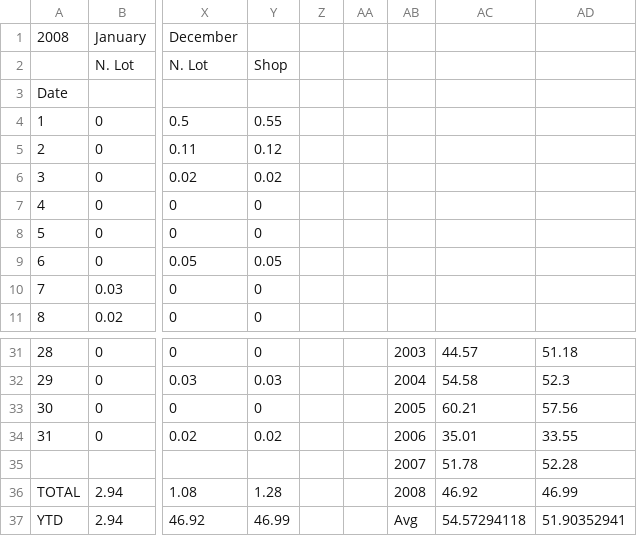
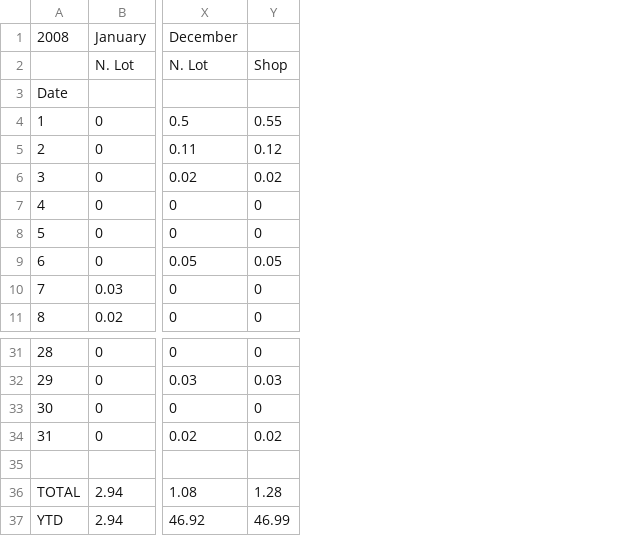
Before and after one commit to GTMNERR-Science-Transfer/dashboard-development, a CSV file: 01_Data_raw/Hydrology/years/2008.csv, drawn as a sheet; only a part is shown, gaps mark what is left out; rows hold the shown columns only; the diff names each change by its address in the sheet, - before the commit and + after, or states it on an @@ line.

Commit message:
Created clean precip and dam level datasets as .Rds. Had to make a few small manual changes to the csvs (e.g. remove cols that showed up as NA, remove a separate overview table that was added)

```diff
--- a/01_Data_raw/Hydrology/years/2008.csv
+++ b/01_Data_raw/Hydrology/years/2008.csv
-column Z, empty
-column AA, empty
-column AB, rows 31-37: 2003 | 2004 | 2005 | 2006 | 2007 | 2008 | Avg
-column AC, rows 31-37: 44.57 | 54.58 | 60.21 | 35.01 | 51.78 | 46.92 | 54.57294118
-column AD, rows 31-37: 51.18 | 52.3 | 57.56 | 33.55 | 52.28 | 46.99 | 51.90352941
-row 35:  |  |  |  |  |  | 2007 | 51.78 | 52.28
+row 35: (empty)
```
Also changed, not shown: 01_Data_raw/Hydrology/years/1994.csv, 01_Data_raw/Hydrology/years/2009.csv, 5 other files.
